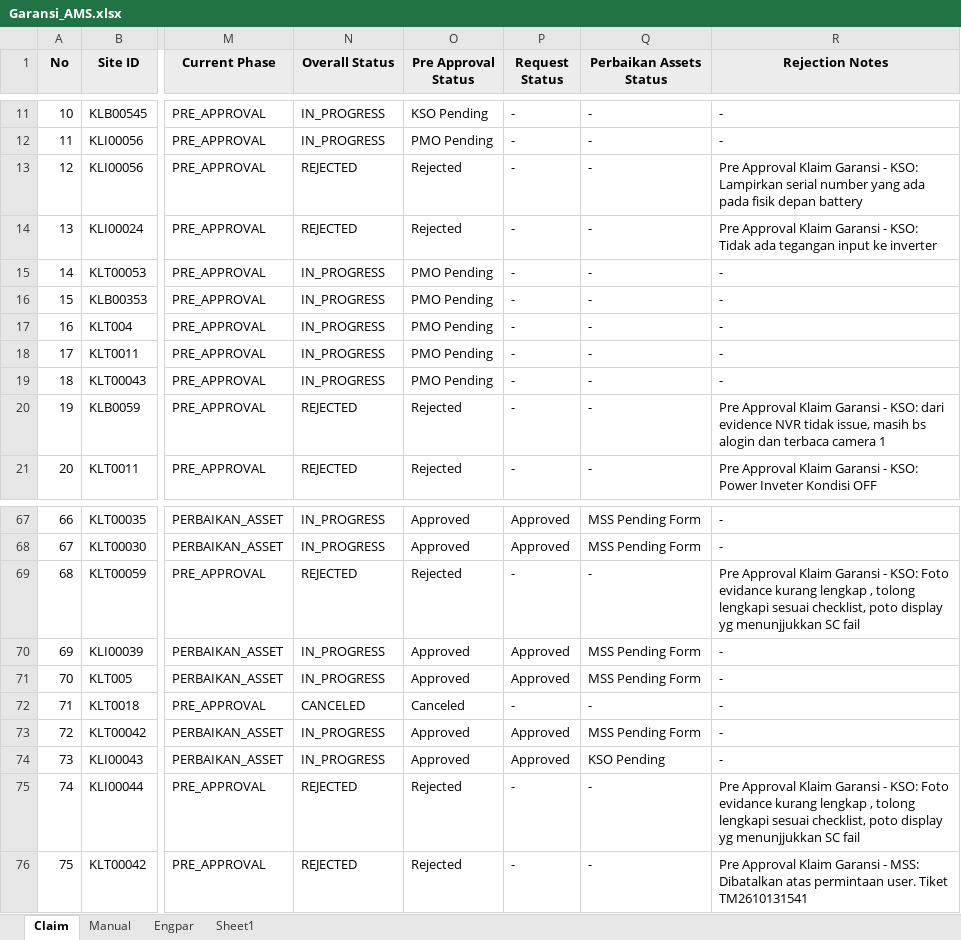
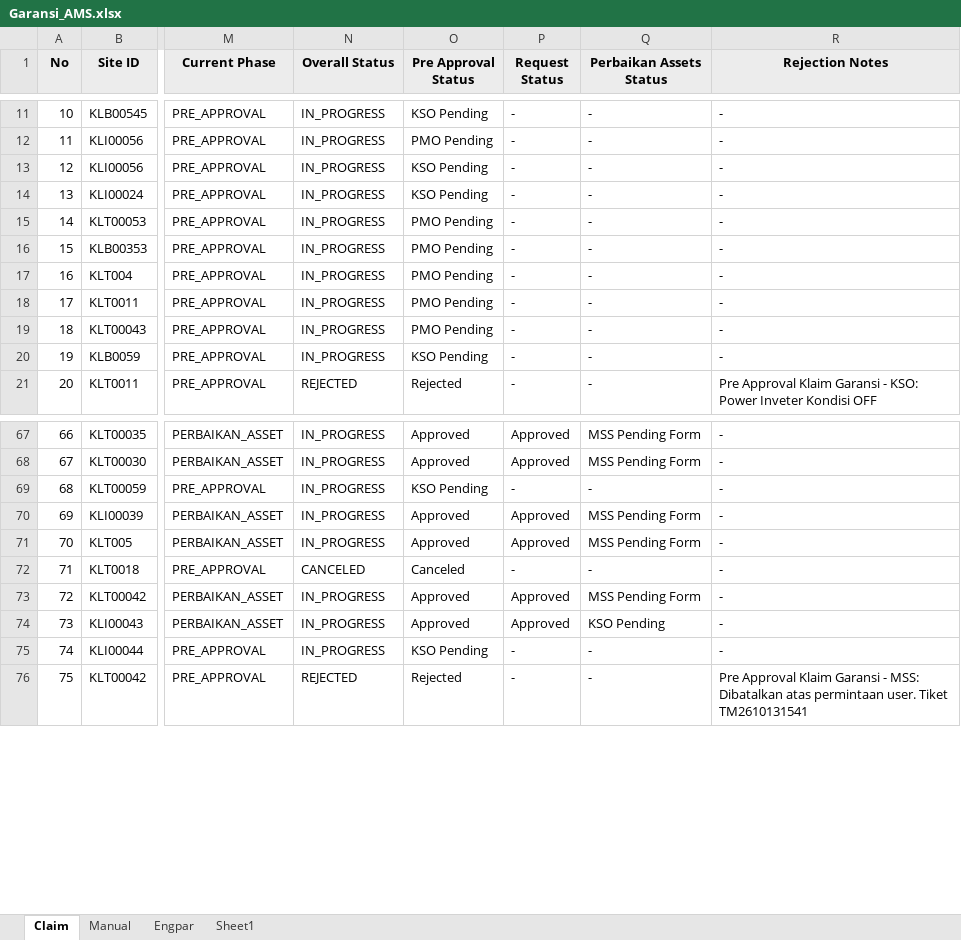
Before and after one commit to Harpaj6688/GaransiAMS, an Excel workbook: Garansi_AMS.xlsx, sheet Claim, drawn as a sheet; only a part is shown, gaps mark what is left out; values as stored, in another font and other column widths than the file's, no borders; the diff names each change by its address in the sheet, - before the commit and + after, or states it on an @@ line.

```diff
--- a/Garansi_AMS.xlsx (sheet Claim)
+++ b/Garansi_AMS.xlsx (sheet Claim)
-N13:N14 (Overall Status): REJECTED
+N13:N14 (Overall Status): IN_PROGRESS
-O13:O14 (Pre Approval Status): Rejected
+O13:O14 (Pre Approval Status): KSO Pending
-R13 (Rejection Notes): Pre Approval Klaim Garansi - KSO: Lampirkan serial number yang ada pada fisik depan battery
+R13 (Rejection Notes): -
-R14 (Rejection Notes): Pre Approval Klaim Garansi - KSO: Tidak ada tegangan input ke inverter
+R14 (Rejection Notes): -
-N20 (Overall Status): REJECTED
+N20 (Overall Status): IN_PROGRESS
-O20 (Pre Approval Status): Rejected
+O20 (Pre Approval Status): KSO Pending
-R20 (Rejection Notes): Pre Approval Klaim Garansi - KSO: dari evidence NVR tidak issue, masih bs alogin dan terbaca camera 1
+R20 (Rejection Notes): -
-N69 (Overall Status): REJECTED
+N69 (Overall Status): IN_PROGRESS
-O69 (Pre Approval Status): Rejected
+O69 (Pre Approval Status): KSO Pending
-R69 (Rejection Notes): Pre Approval Klaim Garansi - KSO: Foto evidance kurang lengkap , tolong lengkapi sesuai checklist, poto display yg menunjjukkan SC fail
+R69 (Rejection Notes): -
-N75 (Overall Status): REJECTED
+N75 (Overall Status): IN_PROGRESS
-O75 (Pre Approval Status): Rejected
+O75 (Pre Approval Status): KSO Pending
-R75 (Rejection Notes): Pre Approval Klaim Garansi - KSO: Foto evidance kurang lengkap , tolong lengkapi sesuai checklist, poto display yg menunjjukkan SC fail
+R75 (Rejection Notes): -
```
Also changed, not shown: sheet Manual.
